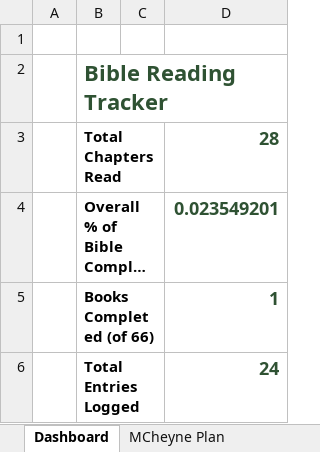
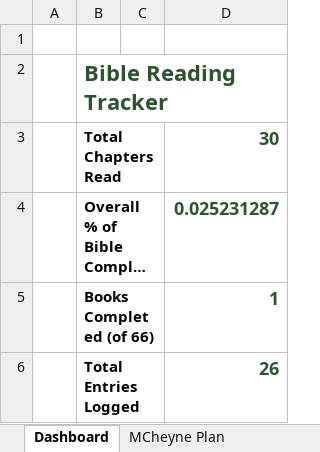
Before and after one commit to Oilgasms/yukon, an Excel workbook: data/bible.xlsx, sheet Dashboard, drawn as a sheet; long unchanged cells end in …; values as stored, in another font and other column widths than the file's, no borders; charts and pictures not drawn; the diff names each change by its address in the sheet, - before the commit and + after, or states it on an @@ line.

```diff
--- a/data/bible.xlsx (sheet Dashboard)
+++ b/data/bible.xlsx (sheet Dashboard)
-D3: 28
+D3: 30
-D4: 0.023549201
+D4: 0.025231287
-D6: 24
+D6: 26
```
Also changed, not shown: sheet Books Progress, sheet MCheyne Plan, data/books.xlsx, data/workouts.xlsx, 2 other files.
